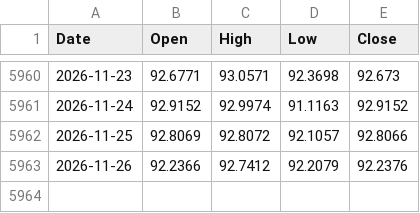
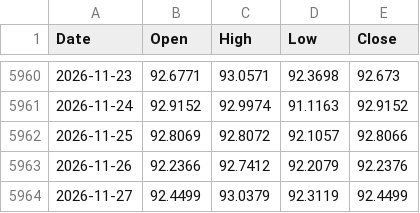
Before and after one commit to viruop/paper-arena, a CSV file: data/market/USDINR.csv, drawn as a sheet; only a part is shown, gaps mark what is left out.

```diff
--- a/data/market/USDINR.csv
+++ b/data/market/USDINR.csv
@@ -5963 +5963,2 @@ Date,Open,High,Low,Close
 2026-11-26,92.2366,92.7412,92.2079,92.2376
+2026-11-27,92.4499,93.0379,92.3119,92.4499
```
Also changed, not shown: data/market/intraday/CL_F_5m.csv, logs/akash_calls.csv, 3 other files.
